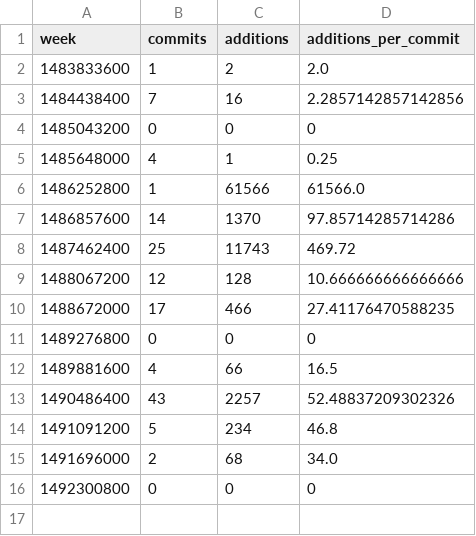
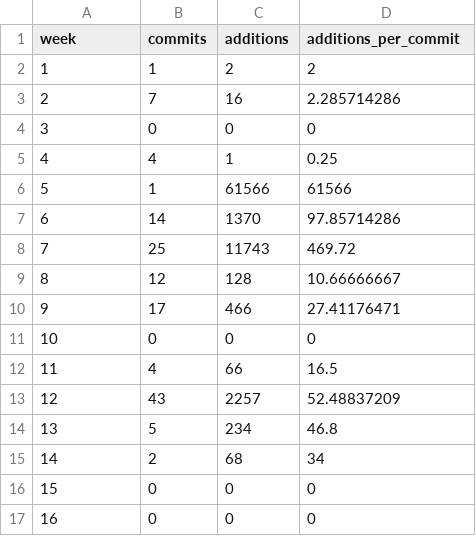
Before and after one commit to SE17GroupH/GitHub_analysis, a CSV file: group3_commit_data.csv, drawn as a sheet.

```diff
--- a/group3_commit_data.csv
+++ b/group3_commit_data.csv
@@ -1,16 +1,17 @@
 week,commits,additions,additions_per_commit
-1483833600,1,2,2.0
-1484438400,7,16,2.2857142857142856
-1485043200,0,0,0
-1485648000,4,1,0.25
-1486252800,1,61566,61566.0
-1486857600,14,1370,97.85714285714286
-1487462400,25,11743,469.72
-1488067200,12,128,10.666666666666666
-1488672000,17,466,27.41176470588235
-1489276800,0,0,0
-1489881600,4,66,16.5
-1490486400,43,2257,52.48837209302326
-1491091200,5,234,46.8
-1491696000,2,68,34.0
-1492300800,0,0,0
+1,1,2,2
+2,7,16,2.285714286
+3,0,0,0
+4,4,1,0.25
+5,1,61566,61566
+6,14,1370,97.85714286
+7,25,11743,469.72
+8,12,128,10.66666667
+9,17,466,27.41176471
+10,0,0,0
+11,4,66,16.5
+12,43,2257,52.48837209
+13,5,234,46.8
+14,2,68,34
+15,0,0,0
+16,0,0,0
```
Also changed, not shown: group1_commit_data.csv, group2_commit_data.csv, 6 other files.
